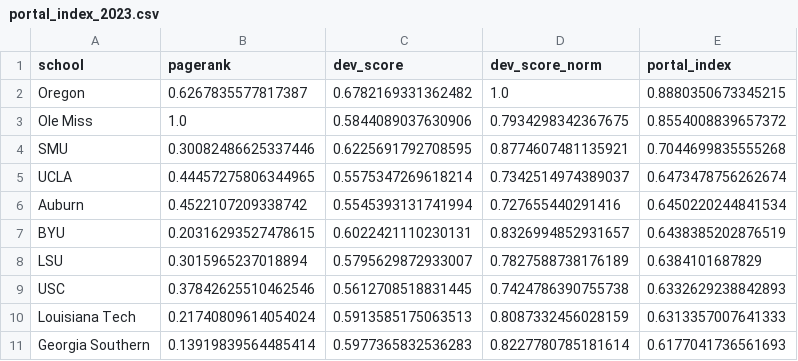
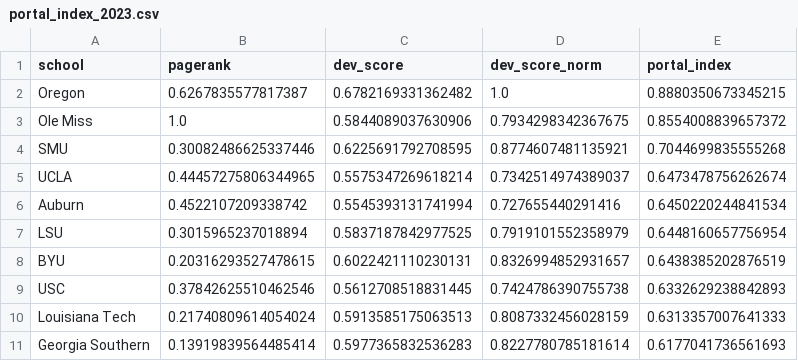
Before and after one commit to mattymaloni/PortalPath, a CSV file: data/processed/portal_index_2023.csv, drawn as a sheet; only a part is shown; removed rows and columns are numbered as before the commit, all else as after; the diff names each change by its address in the sheet, - before the commit and + after, or states it on an @@ line.

```diff
--- a/data/processed/portal_index_2023.csv
+++ b/data/processed/portal_index_2023.csv
+row 7: LSU | 0.3015965237018894 | 0.5837187842977525 | 0.7919101552358979 | 0.6448160657756954
-row 8: LSU | 0.3015965237018894 | 0.5795629872933007 | 0.7827588738176189 | 0.6384101687829
```
Also changed, not shown: data/processed/portal_index_2024.csv, data/processed/portal_index_2025.csv, 3 other files.
